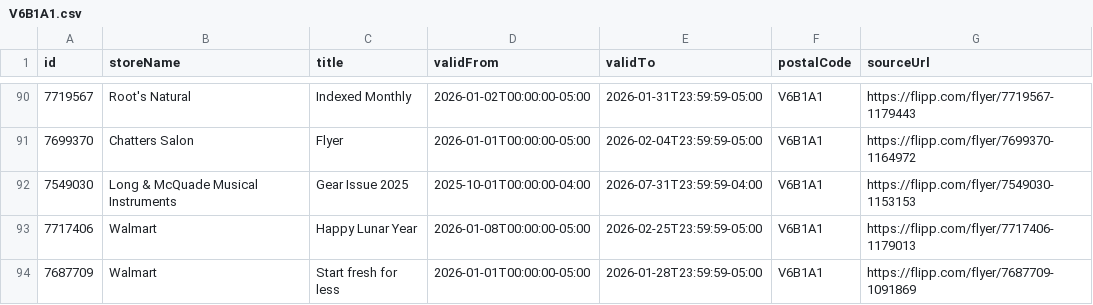
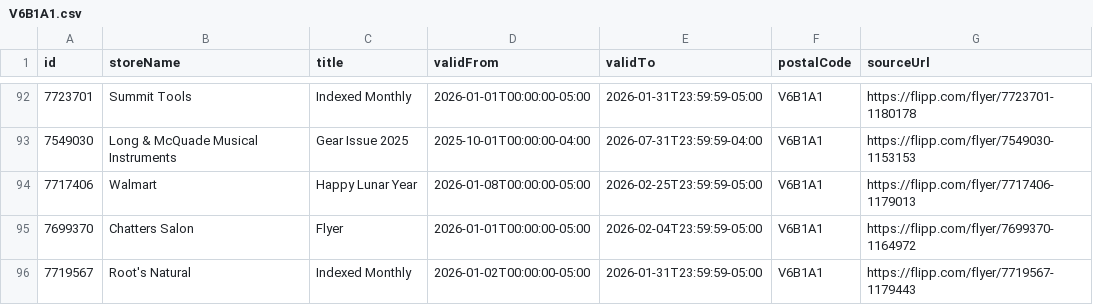
Before and after one commit to dohougroup/flyer-scraper, a CSV file: data/V6B1A1.csv, drawn as a sheet; only a part is shown, gaps mark what is left out; the diff covers the shown part only.

```diff
--- a/data/V6B1A1.csv
+++ b/data/V6B1A1.csv
@@ -90,5 +92,5 @@ id,storeName,title,validFrom,validTo,postalCode,sourceUrl
-7719567,"Root's Natural ","Indexed Monthly",2026-01-02T00:00:00-05:00,2026-01-31T23:59:59-05:00,V6B1A1,https://flipp.com/flyer/7719567-1179443
-7699370,"Chatters Salon","Flyer",2026-01-01T00:00:00-05:00,2026-02-04T23:59:59-05:00,V6B1A1,https://flipp.com/flyer/7699370-1164972
+7723701,"Summit Tools","Indexed Monthly",2026-01-01T00:00:00-05:00,2026-01-31T23:59:59-05:00,V6B1A1,https://flipp.com/flyer/7723701-1180178
 7549030,"Long & McQuade Musical Instruments","Gear Issue 2025",2025-10-01T00:00:00-04:00,2026-07-31T23:59:59-04:00,V6B1A1,https://flipp.com/flyer/7549030-1153153
 7717406,"Walmart","Happy Lunar Year",2026-01-08T00:00:00-05:00,2026-02-25T23:59:59-05:00,V6B1A1,https://flipp.com/flyer/7717406-1179013
-7687709,"Walmart","Start fresh for less",2026-01-01T00:00:00-05:00,2026-01-28T23:59:59-05:00,V6B1A1,https://flipp.com/flyer/7687709-1091869
+7699370,"Chatters Salon","Flyer",2026-01-01T00:00:00-05:00,2026-02-04T23:59:59-05:00,V6B1A1,https://flipp.com/flyer/7699370-1164972
+7719567,"Root's Natural ","Indexed Monthly",2026-01-02T00:00:00-05:00,2026-01-31T23:59:59-05:00,V6B1A1,https://flipp.com/flyer/7719567-1179443
```
Also changed, not shown: 1 added row, 55 moved rows and 4 edited cells elsewhere in this file, data/H3B2G7.csv, data/K1P1J1.csv, 2 other files.
